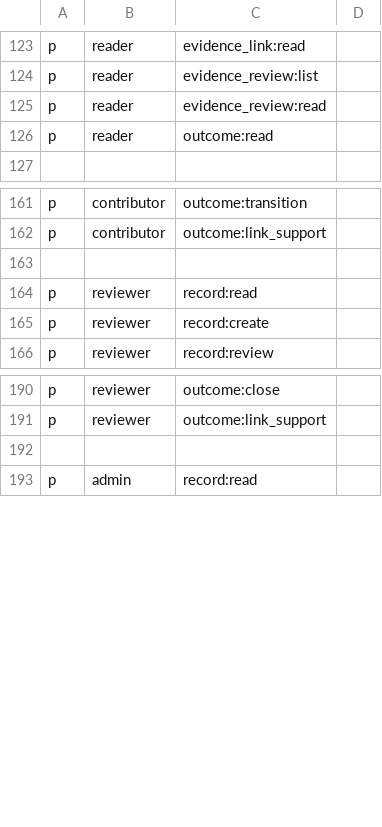
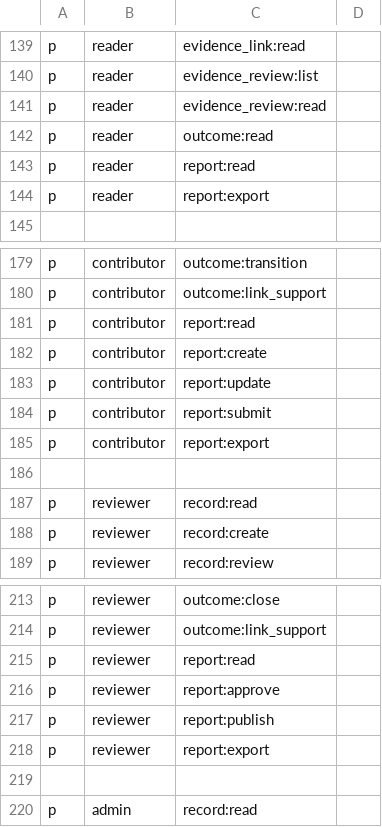
Before and after one commit to scigns/witness, a CSV file: packages/policy/policy.csv, drawn as a sheet; only a part is shown, gaps mark what is left out; the diff covers the shown part only.

```diff
--- a/packages/policy/policy.csv
+++ b/packages/policy/policy.csv
@@ -126,2 +142,4 @@ p, reader, evidence_review:read
 p, reader, outcome:read
+p, reader, report:read
+p, reader, report:export
 
@@ -162,2 +180,7 @@ p, contributor, outcome:transition
 p, contributor, outcome:link_support
+p, contributor, report:read
+p, contributor, report:create
+p, contributor, report:update
+p, contributor, report:submit
+p, contributor, report:export
 
@@ -191,2 +214,6 @@ p, reviewer, outcome:close
 p, reviewer, outcome:link_support
+p, reviewer, report:read
+p, reviewer, report:approve
+p, reviewer, report:publish
+p, reviewer, report:export
 
```
Also changed, not shown: 23 added rows elsewhere in this file, 18 other files.
